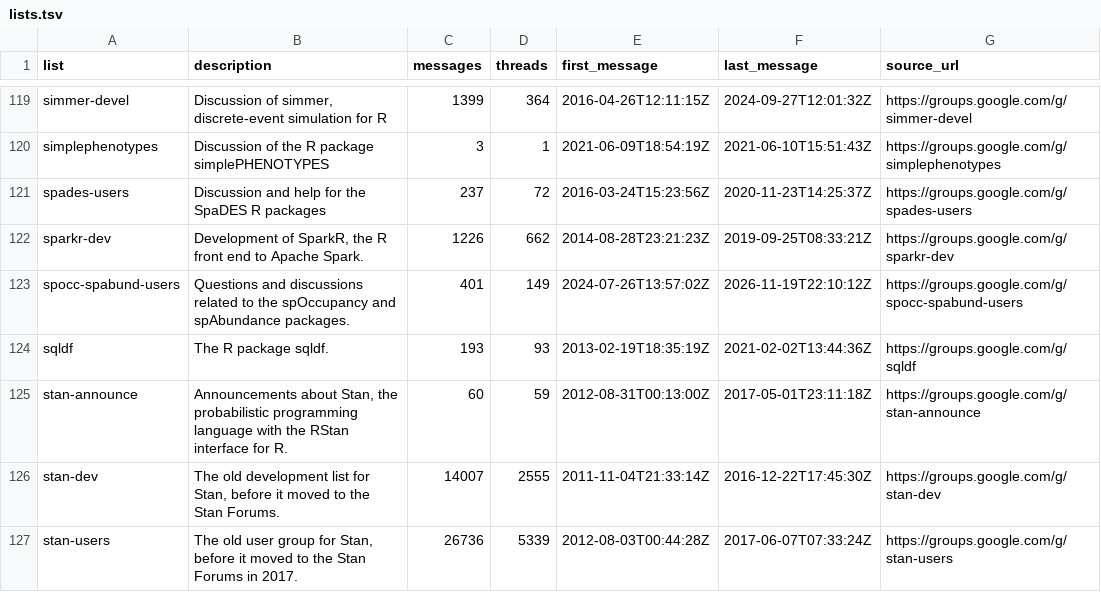
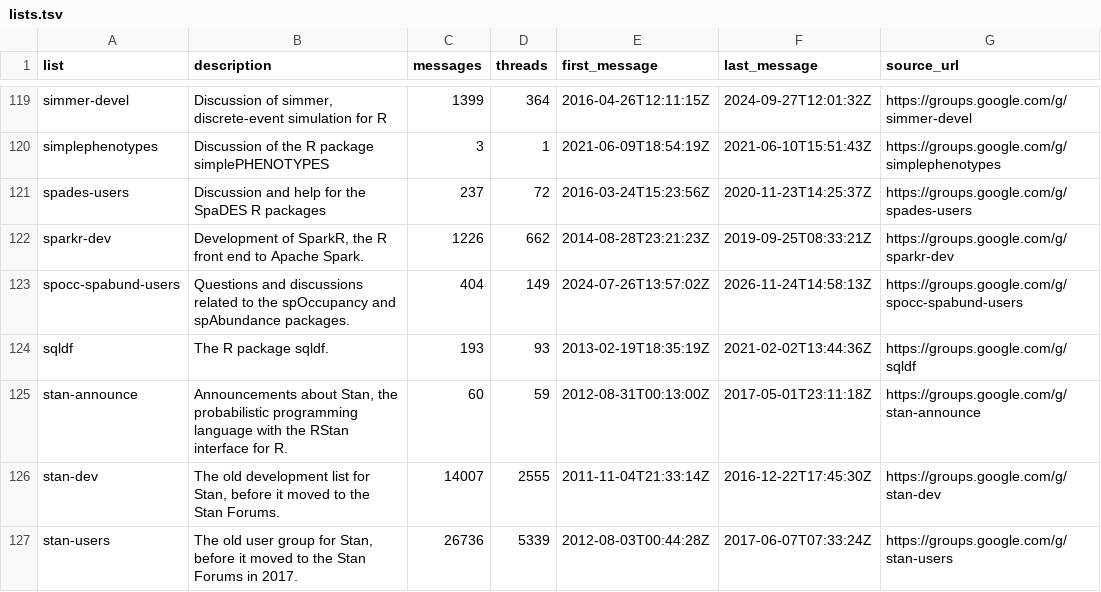
Before and after one commit to r-mailing-lists/googlegroups-archive, a TSV file: lists.tsv, drawn as a sheet; only a part is shown, gaps mark what is left out; the diff covers the shown part only.

```diff
--- a/lists.tsv
+++ b/lists.tsv
@@ -122,3 +122,3 @@ spades-users	Discussion and help for the SpaDES R packages	237	72	2016-03-24T15:
 sparkr-dev	Development of SparkR, the R front end to Apache Spark.	1226	662	2014-08-28T23:21:23Z	2019-09-25T08:33:21Z	https://groups.google.com/g/sparkr-dev
-spocc-spabund-users	Questions and discussions related to the spOccupancy and spAbundance packages.	401	149	2024-07-26T13:57:02Z	2026-11-19T22:10:12Z	https://groups.google.com/g/spocc-spabund-users
+spocc-spabund-users	Questions and discussions related to the spOccupancy and spAbundance packages.	404	149	2024-07-26T13:57:02Z	2026-11-24T14:58:13Z	https://groups.google.com/g/spocc-spabund-users
 sqldf	The R package sqldf.	193	93	2013-02-19T18:35:19Z	2021-02-02T13:44:36Z	https://groups.google.com/g/sqldf
```
Also changed, not shown: 16 edited cells elsewhere in this file, 57 other files.
